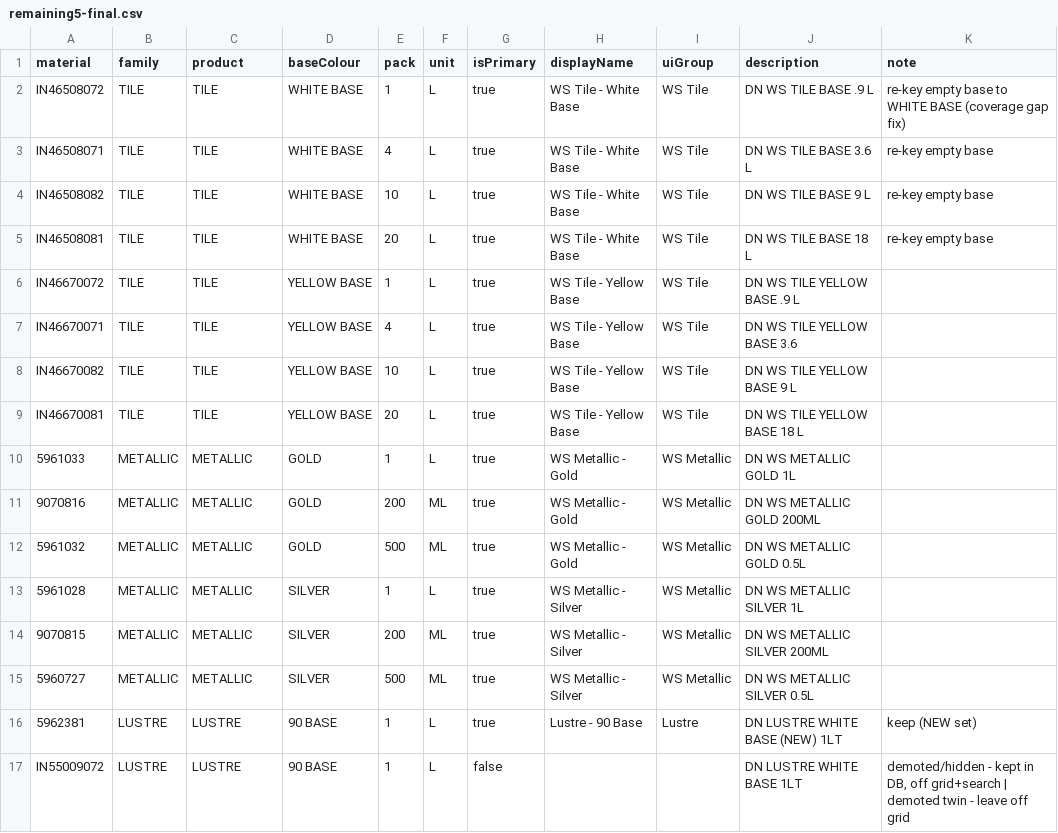
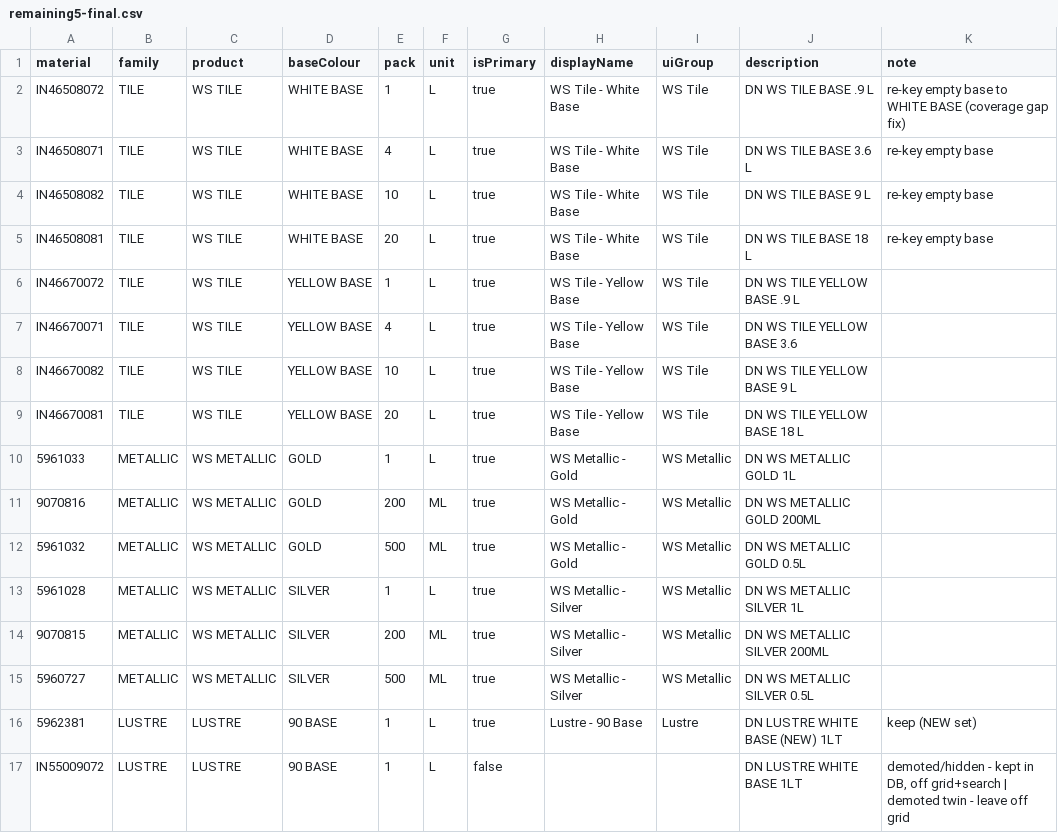
Before and after one commit to jnsmartflow/orbit-oms, a CSV file: docs/SKU/review/remaining5-final.csv, drawn as a sheet; only a part is shown.

```diff
--- a/docs/SKU/review/remaining5-final.csv
+++ b/docs/SKU/review/remaining5-final.csv
@@ -1,16 +1,16 @@
 material,family,product,baseColour,pack,unit,isPrimary,displayName,uiGroup,description,note
-IN46508072,TILE,TILE,WHITE BASE,1,L,true,WS Tile - White Base,WS Tile,DN WS TILE BASE .9 L,re-key empty base to WHITE BASE (coverage gap fix)
-IN46508071,TILE,TILE,WHITE BASE,4,L,true,WS Tile - White Base,WS Tile,DN WS TILE BASE 3.6 L,re-key empty base
-IN46508082,TILE,TILE,WHITE BASE,10,L,true,WS Tile - White Base,WS Tile,DN WS TILE BASE 9 L,re-key empty base
-IN46508081,TILE,TILE,WHITE BASE,20,L,true,WS Tile - White Base,WS Tile,DN WS TILE BASE 18 L,re-key empty base
-IN46670072,TILE,TILE,YELLOW BASE,1,L,true,WS Tile - Yellow Base,WS Tile,DN WS TILE YELLOW BASE .9 L,
-IN46670071,TILE,TILE,YELLOW BASE,4,L,true,WS Tile - Yellow Base,WS Tile,DN WS TILE YELLOW BASE 3.6,
-IN46670082,TILE,TILE,YELLOW BASE,10,L,true,WS Tile - Yellow Base,WS Tile,DN WS TILE YELLOW BASE 9 L,
-IN46670081,TILE,TILE,YELLOW BASE,20,L,true,WS Tile - Yellow Base,WS Tile,DN WS TILE YELLOW BASE 18 L,
-5961033,METALLIC,METALLIC,GOLD,1,L,true,WS Metallic - Gold,WS Metallic,DN WS METALLIC GOLD 1L,
-9070816,METALLIC,METALLIC,GOLD,200,ML,true,WS Metallic - Gold,WS Metallic,DN WS METALLIC GOLD 200ML,
-5961032,METALLIC,METALLIC,GOLD,500,ML,true,WS Metallic - Gold,WS Metallic,DN WS METALLIC GOLD 0.5L,
-5961028,METALLIC,METALLIC,SILVER,1,L,true,WS Metallic - Silver,WS Metallic,DN WS METALLIC SILVER 1L,
-9070815,METALLIC,METALLIC,SILVER,200,ML,true,WS Metallic - Silver,WS Metallic,DN WS METALLIC SILVER 200ML,
-5960727,METALLIC,METALLIC,SILVER,500,ML,true,WS Metallic - Silver,WS Metallic,DN WS METALLIC SILVER 0.5L,
+IN46508072,TILE,WS TILE,WHITE BASE,1,L,true,WS Tile - White Base,WS Tile,DN WS TILE BASE .9 L,re-key empty base to WHITE BASE (coverage gap fix)
+IN46508071,TILE,WS TILE,WHITE BASE,4,L,true,WS Tile - White Base,WS Tile,DN WS TILE BASE 3.6 L,re-key empty base
+IN46508082,TILE,WS TILE,WHITE BASE,10,L,true,WS Tile - White Base,WS Tile,DN WS TILE BASE 9 L,re-key empty base
+IN46508081,TILE,WS TILE,WHITE BASE,20,L,true,WS Tile - White Base,WS Tile,DN WS TILE BASE 18 L,re-key empty base
+IN46670072,TILE,WS TILE,YELLOW BASE,1,L,true,WS Tile - Yellow Base,WS Tile,DN WS TILE YELLOW BASE .9 L,
+IN46670071,TILE,WS TILE,YELLOW BASE,4,L,true,WS Tile - Yellow Base,WS Tile,DN WS TILE YELLOW BASE 3.6,
+IN46670082,TILE,WS TILE,YELLOW BASE,10,L,true,WS Tile - Yellow Base,WS Tile,DN WS TILE YELLOW BASE 9 L,
+IN46670081,TILE,WS TILE,YELLOW BASE,20,L,true,WS Tile - Yellow Base,WS Tile,DN WS TILE YELLOW BASE 18 L,
+5961033,METALLIC,WS METALLIC,GOLD,1,L,true,WS Metallic - Gold,WS Metallic,DN WS METALLIC GOLD 1L,
+9070816,METALLIC,WS METALLIC,GOLD,200,ML,true,WS Metallic - Gold,WS Metallic,DN WS METALLIC GOLD 200ML,
+5961032,METALLIC,WS METALLIC,GOLD,500,ML,true,WS Metallic - Gold,WS Metallic,DN WS METALLIC GOLD 0.5L,
+5961028,METALLIC,WS METALLIC,SILVER,1,L,true,WS Metallic - Silver,WS Metallic,DN WS METALLIC SILVER 1L,
+9070815,METALLIC,WS METALLIC,SILVER,200,ML,true,WS Metallic - Silver,WS Metallic,DN WS METALLIC SILVER 200ML,
+5960727,METALLIC,WS METALLIC,SILVER,500,ML,true,WS Metallic - Silver,WS Metallic,DN WS METALLIC SILVER 0.5L,
 5962381,LUSTRE,LUSTRE,90 BASE,1,L,true,Lustre - 90 Base,Lustre,DN LUSTRE WHITE BASE (NEW) 1LT,keep (NEW set)
```
Also changed, not shown: 1 other file.
